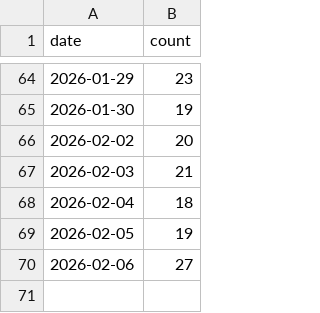
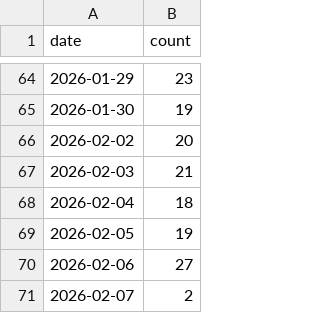
Before and after one commit to burn001/alris_dashboard, a CSV file: daily_usage_v2.csv, drawn as a sheet; only a part is shown, gaps mark what is left out.

Commit message:
Update usage stats 2026-02-07

```diff
--- a/daily_usage_v2.csv
+++ b/daily_usage_v2.csv
@@ -70 +70,2 @@ date,count
 2026-02-06,27
+2026-02-07,2
```
